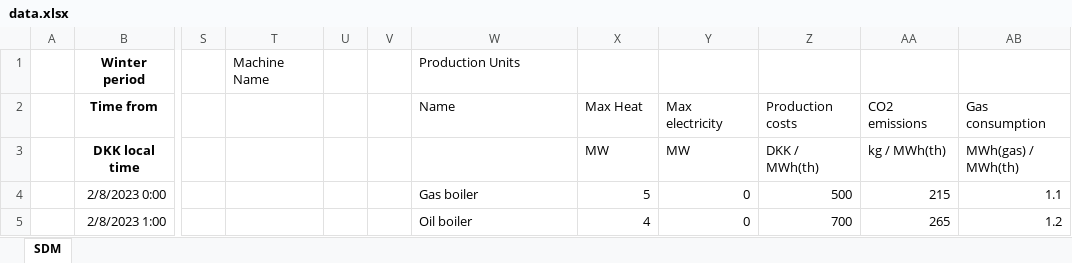
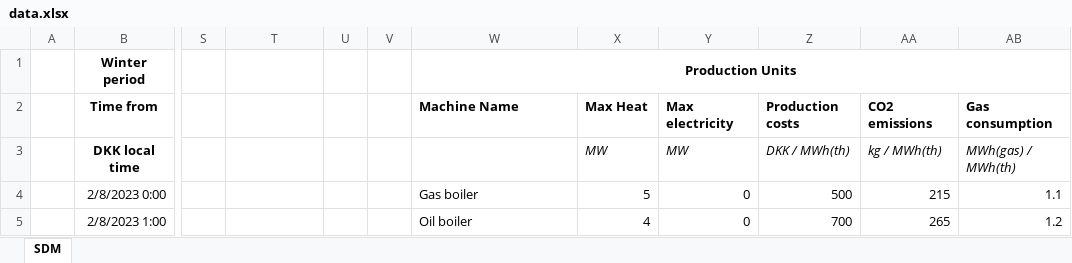
Before and after one commit to sam223221/smesterProjectSW2, an Excel workbook: Danfoss Heating system/Assets/data.xlsx, sheet SDM, drawn as a sheet; only a part is shown, gaps mark what is left out; values as stored, in another font and other column widths than the file's, no borders; charts and pictures not drawn; the diff names each change by its address in the sheet, - before the commit and + after, or states it on an @@ line.

```diff
--- a/Danfoss Heating system/Assets/data.xlsx (sheet SDM)
+++ b/Danfoss Heating system/Assets/data.xlsx (sheet SDM)
-T1: Machine Name
+T1: (empty)
@@ W1 bold: off → on, alignment: left → center @@
+W1:AB1 merged
-W2 (Production Units): Name
+W2 (Production Units): Machine Name
-W2:AB2 bold: off
+W2:AB2 bold: on
-X3:AB3 italic: off
+X3:AB3 italic: on
```
Also changed, not shown: charts or pictures, 12 other files.
